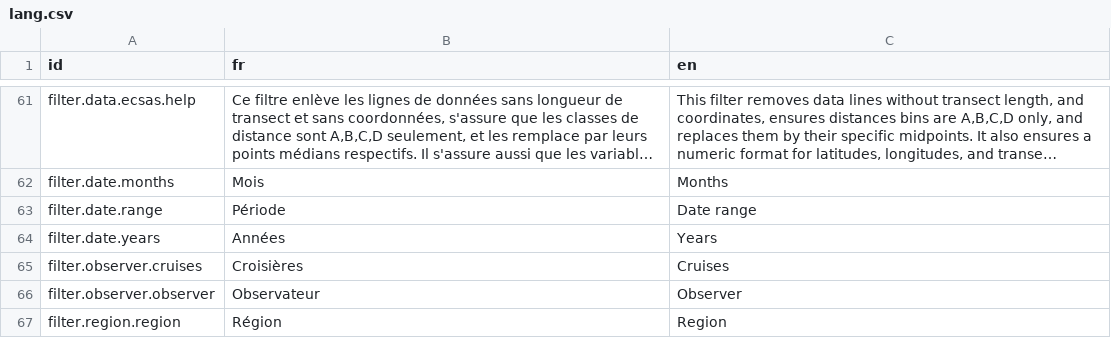
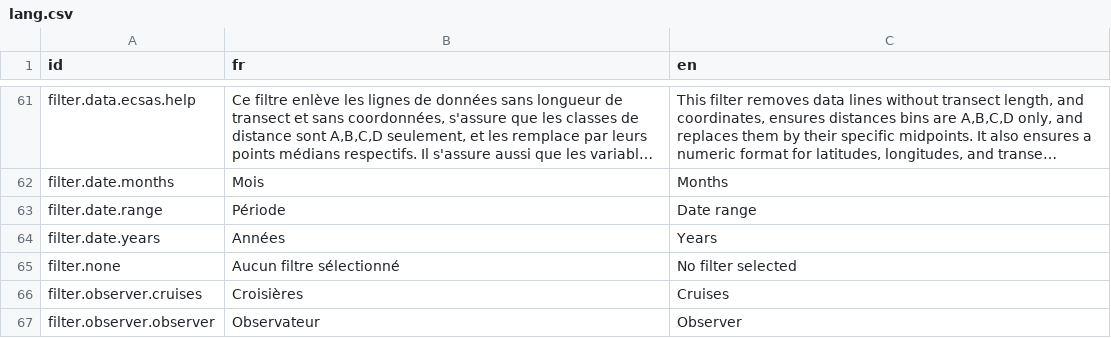
Before and after one commit to Vin985/cruiseCompare, a CSV file: assets/lang.csv, drawn as a sheet; only a part is shown, gaps mark what is left out; the shorter side is filled out with more unchanged rows; long unchanged cells end in …; the diff covers the shown part only.

```diff
--- a/assets/lang.csv
+++ b/assets/lang.csv
@@ -64,2 +64,3 @@
 "filter.date.years";"Années";"Years"
+"filter.none";"Aucun filtre sélectionné";"No filter selected"
 "filter.observer.cruises";"Croisières";"Cruises"
```
Also changed, not shown: 2 added rows and 2 edited cells elsewhere in this file, 3 other files.
